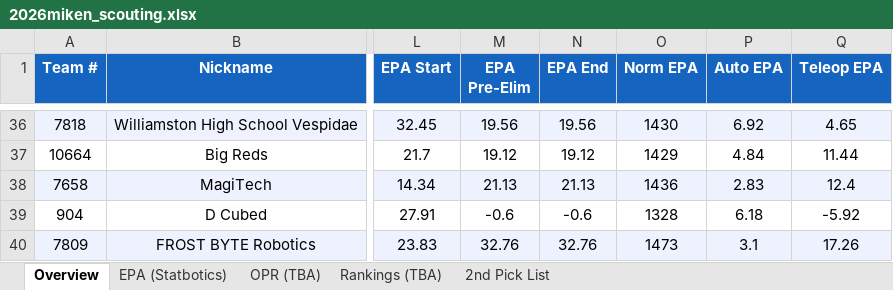
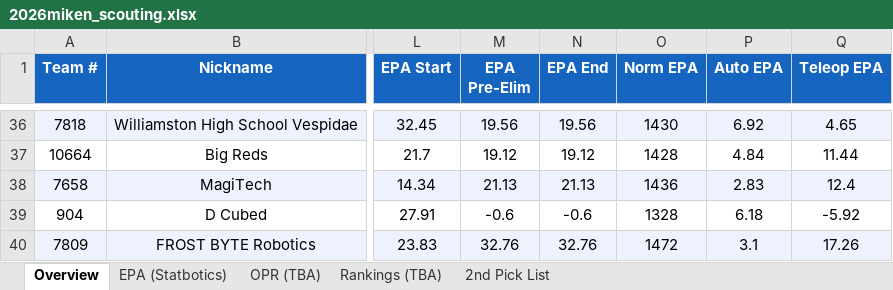
Before and after one commit to jpittenger8767/Scouting-App, an Excel workbook: 2026miken_scouting.xlsx, sheet Overview, drawn as a sheet; only a part is shown, gaps mark what is left out; values as stored, in another font and other column widths than the file's, no borders; the diff covers the shown part only; the diff names each change by its address in the sheet, - before the commit and + after, or states it on an @@ line.

```diff
--- a/2026miken_scouting.xlsx (sheet Overview)
+++ b/2026miken_scouting.xlsx (sheet Overview)
-O37 (Norm EPA): 1429
+O37 (Norm EPA): 1428
-O40 (Norm EPA): 1473
+O40 (Norm EPA): 1472
```
Also changed, not shown: 16 edited cells elsewhere in this sheet, sheet EPA (Statbotics), scouter_assignments.xlsx, scouting_merged.xlsx.
